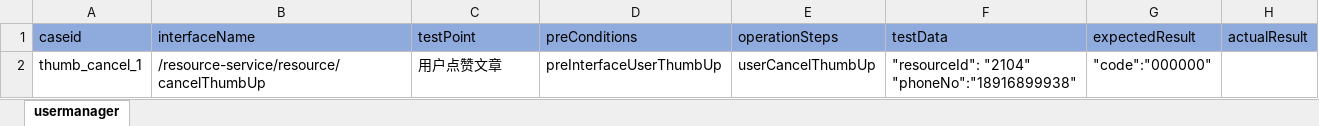
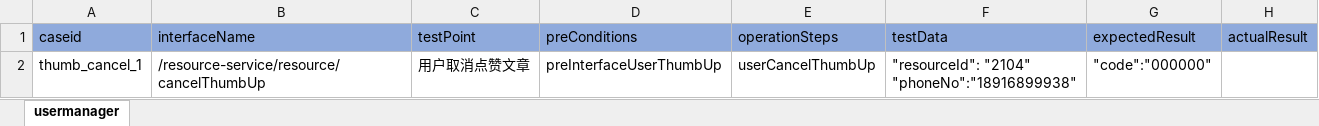
Before and after one commit to litaojun/steamOmTest, an Excel workbook: steamcase/user/userCancelThumbUpcase.xlsx, sheet usermanager, drawn as a sheet; values as stored, in another font and other column widths than the file's, no borders; the diff names each change by its address in the sheet, - before the commit and + after, or states it on an @@ line.

```diff
--- a/steamcase/user/userCancelThumbUpcase.xlsx (sheet usermanager)
+++ b/steamcase/user/userCancelThumbUpcase.xlsx (sheet usermanager)
-C2 (testPoint): 用户点赞文章
+C2 (testPoint): 用户取消点赞文章
```
Also changed, not shown: steamcase/user/userCancelOrderActivitycase.xlsx, steamcase/user/userDetailOrderActivitycase.xlsx, 2 other files.
